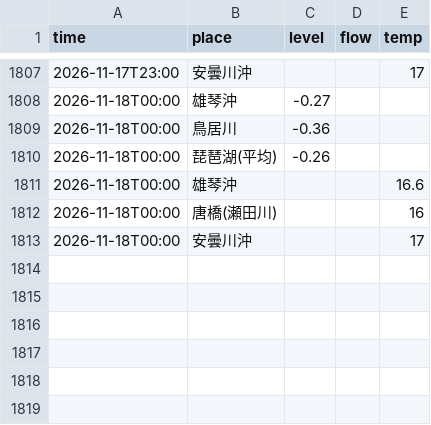
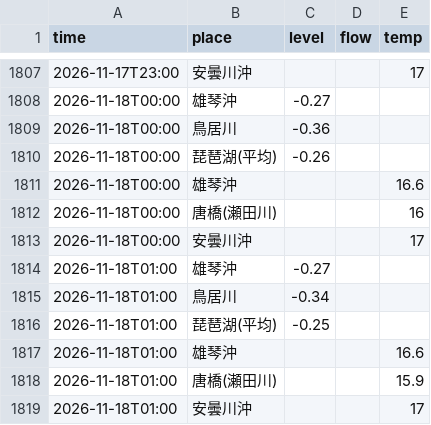
Before and after one commit to suzuhaya5666-lgtm/biwako-opendata, a CSV file: data/observations.csv, drawn as a sheet; only a part is shown, gaps mark what is left out; the diff names each change by its address in the sheet, - before the commit and + after, or states it on an @@ line.

```diff
--- a/data/observations.csv
+++ b/data/observations.csv
+row 1814: 2026-11-18T01:00 | 雄琴沖 | -0.27
+row 1815: 2026-11-18T01:00 | 鳥居川 | -0.34
+row 1816: 2026-11-18T01:00 | 琵琶湖(平均) | -0.25
+row 1817: 2026-11-18T01:00 | 雄琴沖 |  |  | 16.6
+row 1818: 2026-11-18T01:00 | 唐橋(瀬田川) |  |  | 15.9
+row 1819: 2026-11-18T01:00 | 安曇川沖 |  |  | 17
```
Also changed, not shown: data/rivers.csv, 2 other files.
